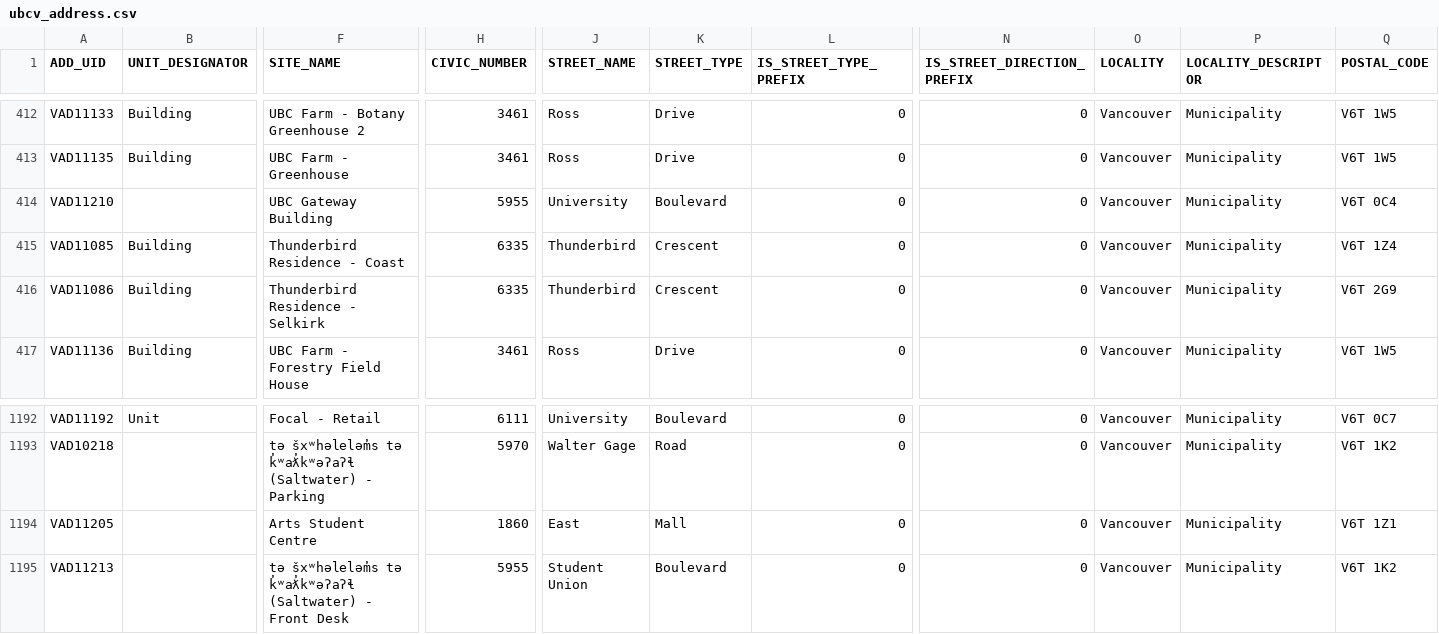
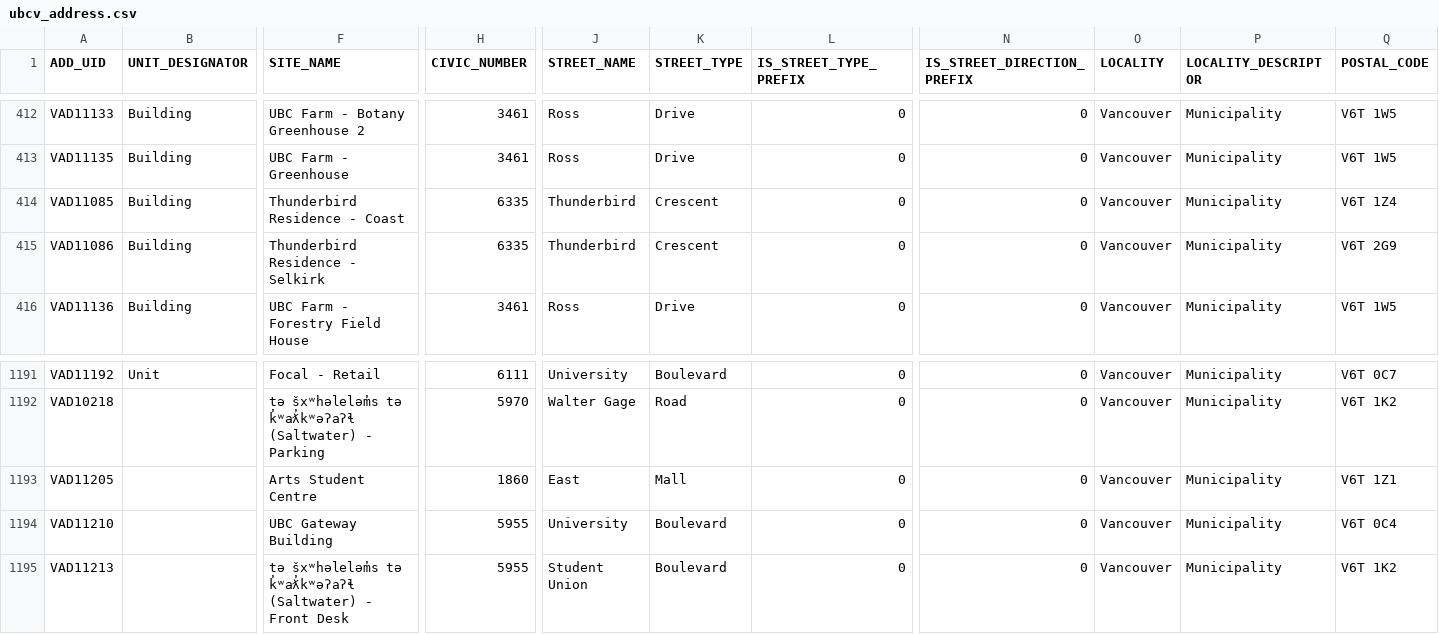
Before and after one commit to UBCGeodata/ubc-geospatial-opendata, a CSV file: ubcv/locations/csv/ubcv_address.csv, drawn as a sheet; only a part is shown, gaps mark what is left out; removed rows and columns are numbered as before the commit, all else as after; rows hold the shown columns only; the diff names each change by its address in the sheet, - before the commit and + after, or states it on an @@ line.

```diff
--- a/ubcv/locations/csv/ubcv_address.csv
+++ b/ubcv/locations/csv/ubcv_address.csv
-row 414: VAD11210 |  | UBC Gateway Building | 5955 | University | Boulevard | 0 | 0 | Vancouver | Municipality | V6T 0C4
+row 1194: VAD11210 |  | UBC Gateway Building | 5955 | University | Boulevard | 0 | 0 | Vancouver | Municipality | V6T 0C4
```
Also changed, not shown: ubco/locations/csv/ubco_buildings_full.csv, ubcv/landscape/csv/ubcv_campus_trees.csv, 3 other files.
